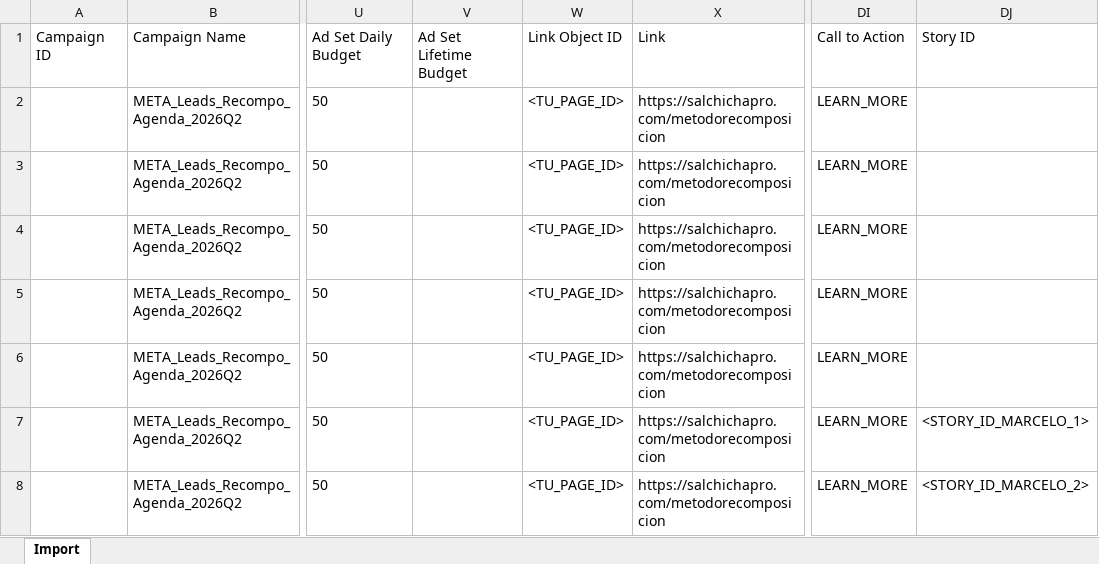
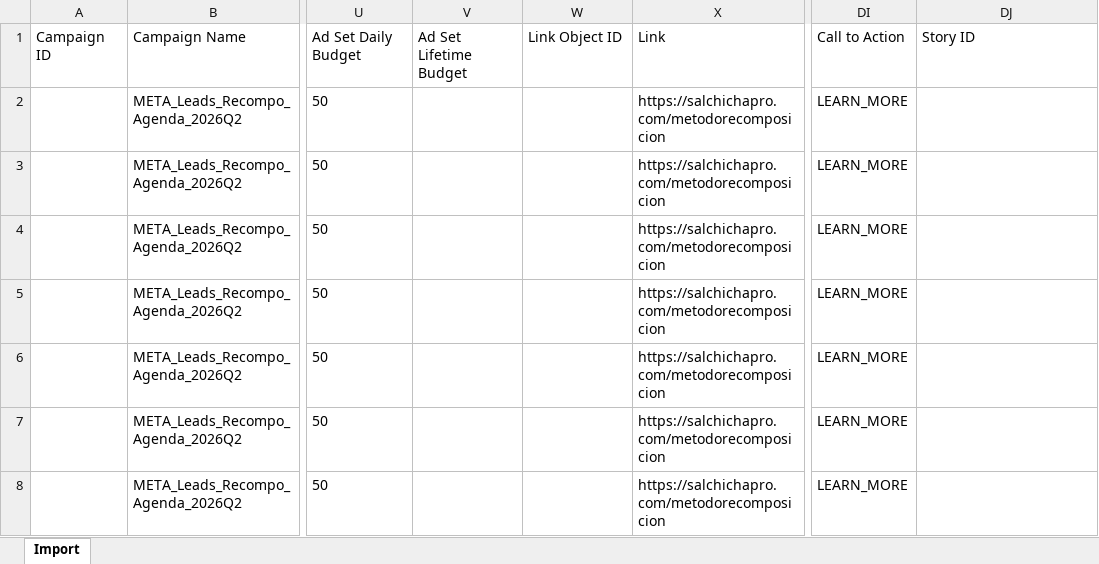
Before and after one commit to profesorvillano-prog/Villano-Growth, an Excel workbook: clientes/dachshund-salud/docs/Importacion-Masiva-Meta-Recomposicion.xlsx, sheet Import, drawn as a sheet; only a part is shown, gaps mark what is left out; values as stored, in another font and other column widths than the file's, no borders; the diff names each change by its address in the sheet, - before the commit and + after, or states it on an @@ line.

```diff
--- a/clientes/dachshund-salud/docs/Importacion-Masiva-Meta-Recomposicion.xlsx (sheet Import)
+++ b/clientes/dachshund-salud/docs/Importacion-Masiva-Meta-Recomposicion.xlsx (sheet Import)
-W2:W8: <TU_PAGE_ID>
+W2:W8: (empty)
-DJ7: <STORY_ID_MARCELO_1>
+DJ7: (empty)
-DJ8: <STORY_ID_MARCELO_2>
+DJ8: (empty)
```
Also changed, not shown: 1 other file.
